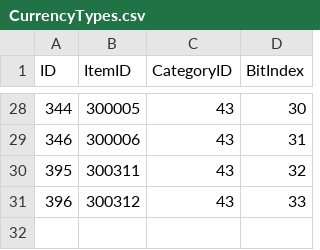
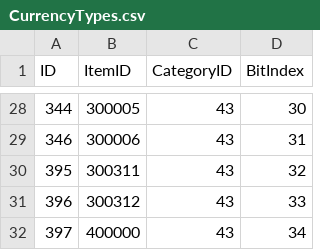
Before and after one commit to darkmord1991/DarkChaos-255, a CSV file: Custom/CSV DBC/CurrencyTypes.csv, drawn as a sheet; only a part is shown, gaps mark what is left out.

Commit message:
feat(Scripts/Onboarding): Implement onboarding quests for new features
- Added onboarding quests for various features including Mythic+,
  item upgrades, heirloom upgrades, guild housing, and teleporters.
- Ensured players receive credits for interacting with relevant NPCs
  to enhance the onboarding experience.
- Introduced constants for NPC credits related to onboarding quests.

```diff
--- a/Custom/CSV DBC/CurrencyTypes.csv
+++ b/Custom/CSV DBC/CurrencyTypes.csv
@@ -31 +31,2 @@
 "396","300312","43","33"
+"397","400000","43","34"
```
Also changed, not shown: 25 other files.
